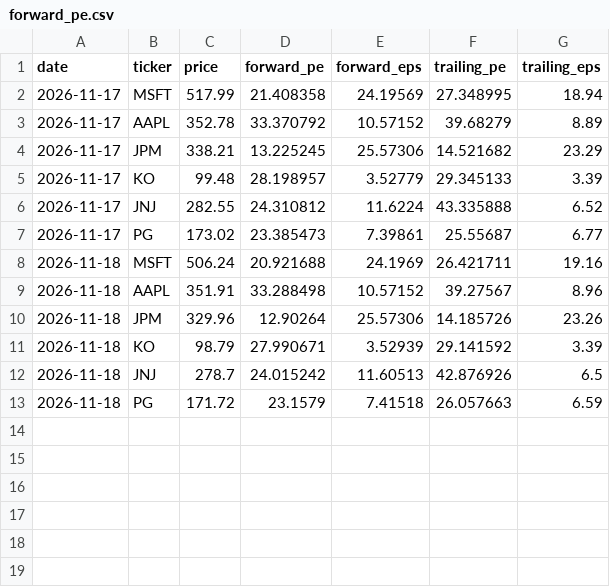
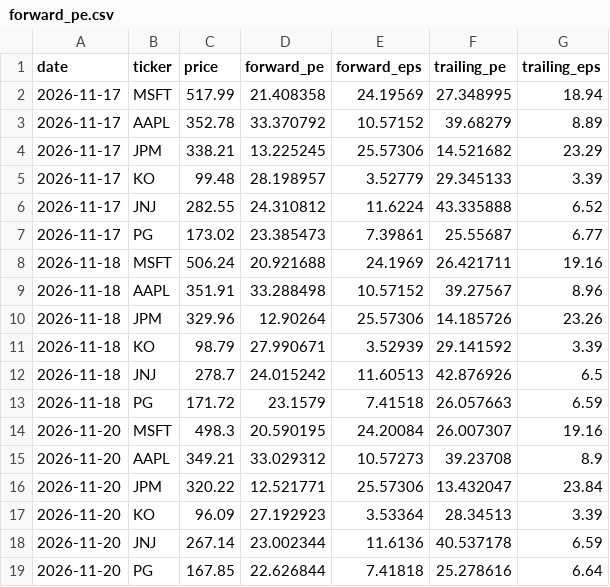
Before and after one commit to kinjuk/market-analysis, a CSV file: pe-strategies/data/forward_pe.csv, drawn as a sheet.

Commit message:
log forward P/E 2026-11-20

```diff
--- a/pe-strategies/data/forward_pe.csv
+++ b/pe-strategies/data/forward_pe.csv
@@ -13 +13,7 @@ date,ticker,price,forward_pe,forward_eps,trailing_pe,trailing_eps
 2026-11-18,PG,171.72,23.1579,7.41518,26.057663,6.59
+2026-11-20,MSFT,498.3,20.590195,24.20084,26.007307,19.16
+2026-11-20,AAPL,349.21,33.029312,10.57273,39.23708,8.9
+2026-11-20,JPM,320.22,12.521771,25.57306,13.432047,23.84
+2026-11-20,KO,96.09,27.192923,3.53364,28.34513,3.39
+2026-11-20,JNJ,267.14,23.002344,11.6136,40.537178,6.59
+2026-11-20,PG,167.85,22.626844,7.41818,25.278616,6.64
```
